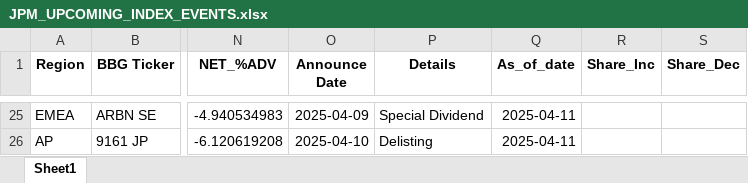
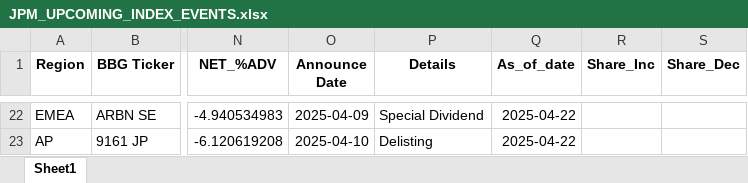
Before and after one commit to arjunkilaru/rebalances, an Excel workbook: JPM_UPCOMING_INDEX_EVENTS.xlsx, sheet Sheet1, drawn as a sheet; only a part is shown, gaps mark what is left out; values as stored, in another font and other column widths than the file's, no borders; addresses are those after the commit; the diff covers the shown part only; the diff names each change by its address in the sheet, - before the commit and + after, or states it on an @@ line.

```diff
--- a/JPM_UPCOMING_INDEX_EVENTS.xlsx (sheet Sheet1)
+++ b/JPM_UPCOMING_INDEX_EVENTS.xlsx (sheet Sheet1)
-Q22:Q23 (As_of_date): 2025-04-11
+Q22:Q23 (As_of_date): 2025-04-22
```
Also changed, not shown: 16 added rows, 19 removed rows and 36 edited cells elsewhere in this sheet, 1 other file.
